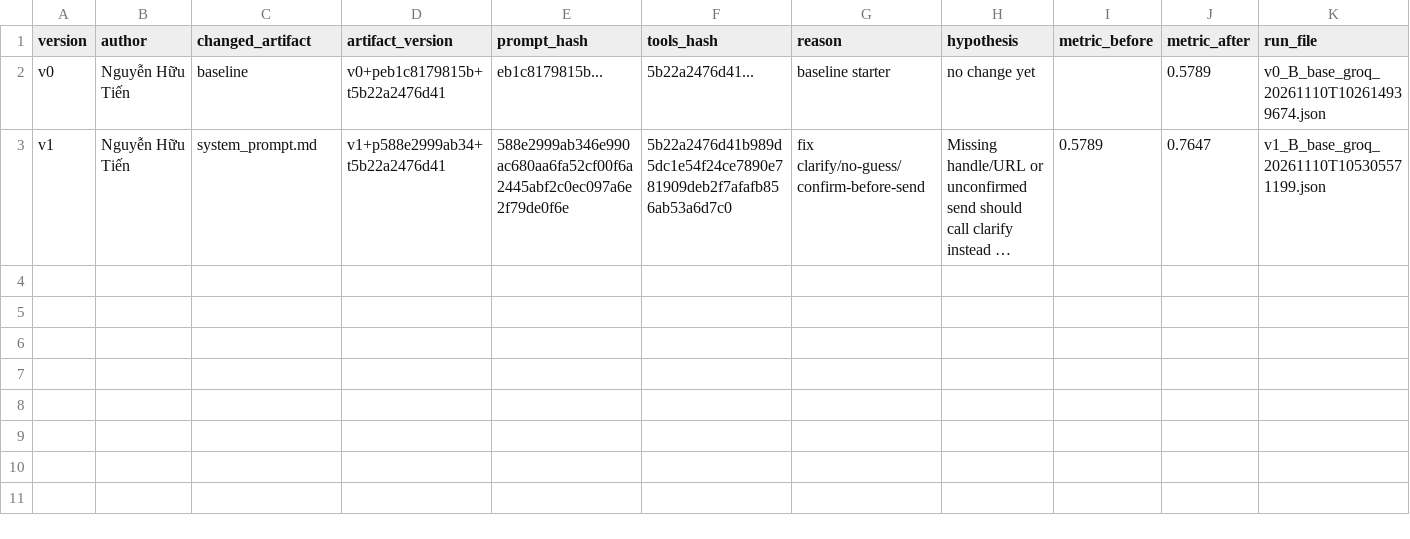
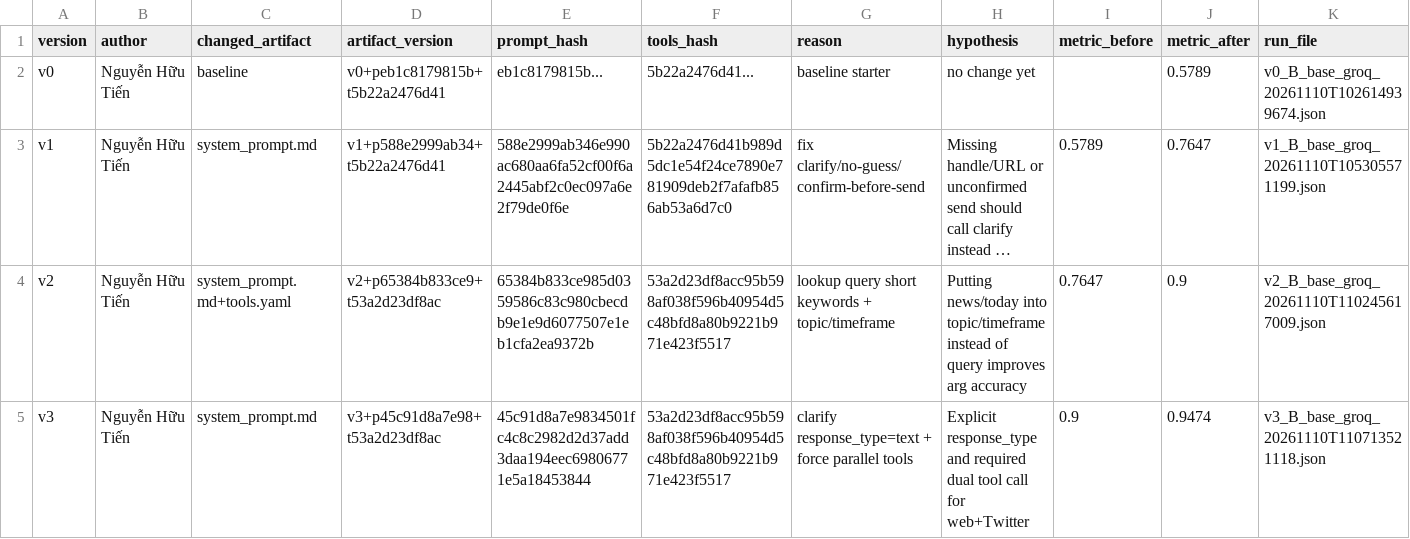
Before and after one commit to VinUni-AI20k/Day03-Prompt-Engineering-Tool-Calling-Labs-student, a CSV file: starter_v0/artifacts/version_log.csv, drawn as a sheet; long unchanged cells end in …; the diff names each change by its address in the sheet, - before the commit and + after, or states it on an @@ line.

Commit message:
feat: prompt v2-v3

```diff
--- a/starter_v0/artifacts/version_log.csv
+++ b/starter_v0/artifacts/version_log.csv
+row 4: v2 | Nguyễn Hữu Tiến | system_prompt.md+tools.yaml | v2+p65384b833ce9+t53a2d23df8ac | 65384b833ce985d0359586c83c980cbecdb9e1e9d6077507e1eb1cfa2ea9372b | 53a2d23df8acc95b598af038f596b40954d5c48bfd8a80b9221b971e423f5517 | lookup query short keywords + topic/timeframe | Putting news/today into topic/timeframe instead of query improves arg accuracy | 0.7647 | 0.9 | v2_B_base_groq_20261110T110245617009.json
+row 5: v3 | Nguyễn Hữu Tiến | system_prompt.md | v3+p45c91d8a7e98+t53a2d23df8ac | 45c91d8a7e9834501fc4c8c2982d2d37add3daa194eec69806771e5a18453844 | 53a2d23df8acc95b598af038f596b40954d5c48bfd8a80b9221b971e423f5517 | clarify response_type=text + force parallel tools | Explicit response_type and required dual tool call for web+Twitter | 0.9 | 0.9474 | v3_B_base_groq_20261110T110713521118.json
```
Also changed, not shown: 4 other files.
